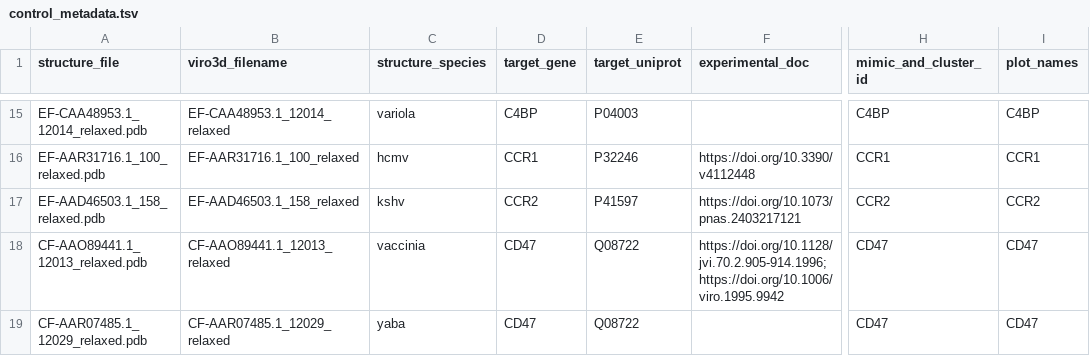
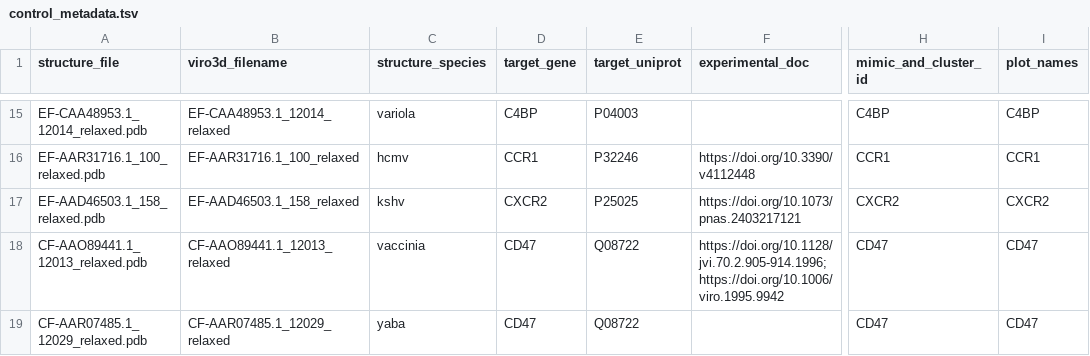
Before and after one commit to Arcadia-Science/2024-mimic-benchmarking, a TSV file: benchmarking_data/controls/control_metadata.tsv, drawn as a sheet; only a part is shown, gaps mark what is left out; the diff names each change by its address in the sheet, - before the commit and + after, or states it on an @@ line.

Commit message:
change ccr2 to cxcr2

```diff
--- a/benchmarking_data/controls/control_metadata.tsv
+++ b/benchmarking_data/controls/control_metadata.tsv
-D17 (target_gene): CCR2
+D17 (target_gene): CXCR2
-E17 (target_uniprot): P41597
+E17 (target_uniprot): P25025
-H17 (mimic_and_cluster_id): CCR2
+H17 (mimic_and_cluster_id): CXCR2
-I17 (plot_names): CCR2
+I17 (plot_names): CXCR2
```
Also changed, not shown: 3 other files.
